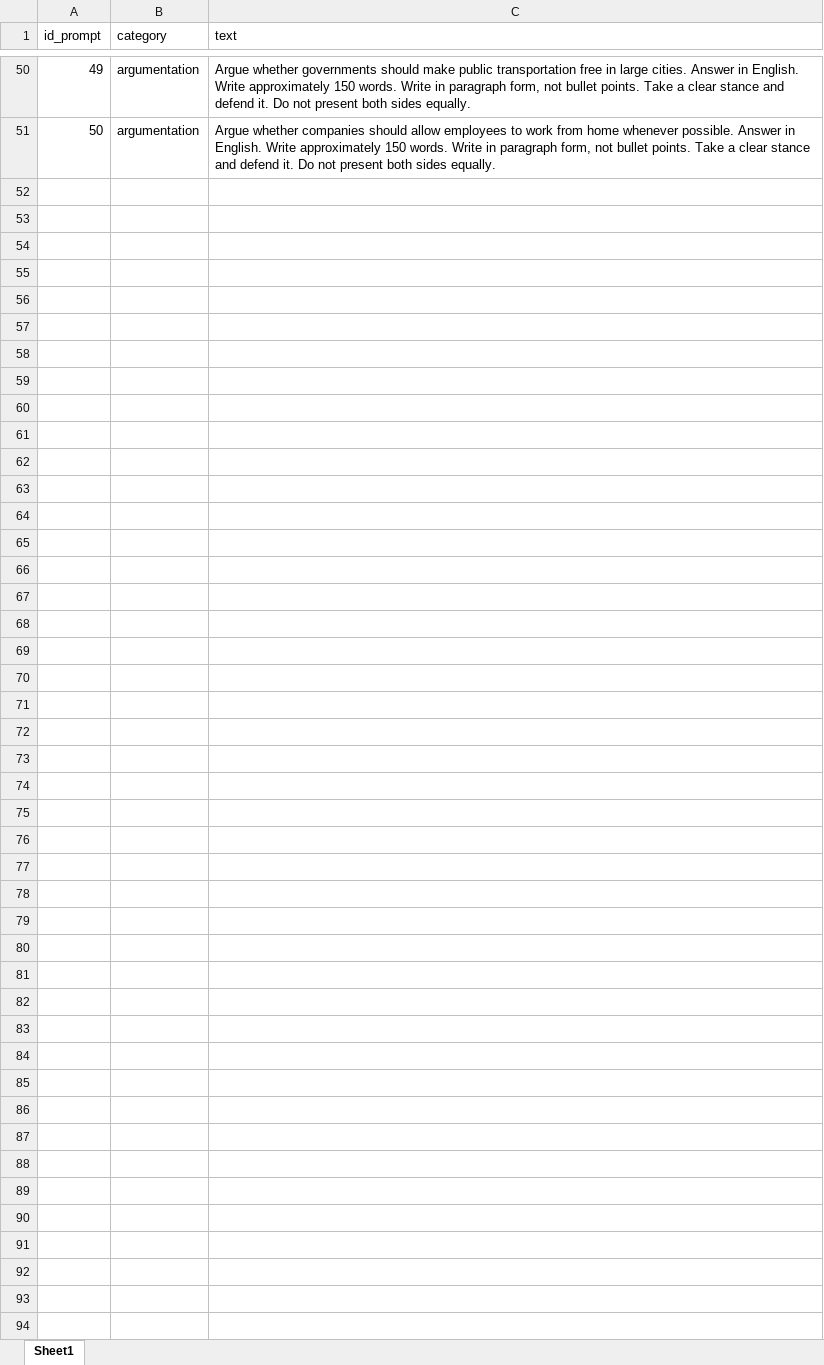
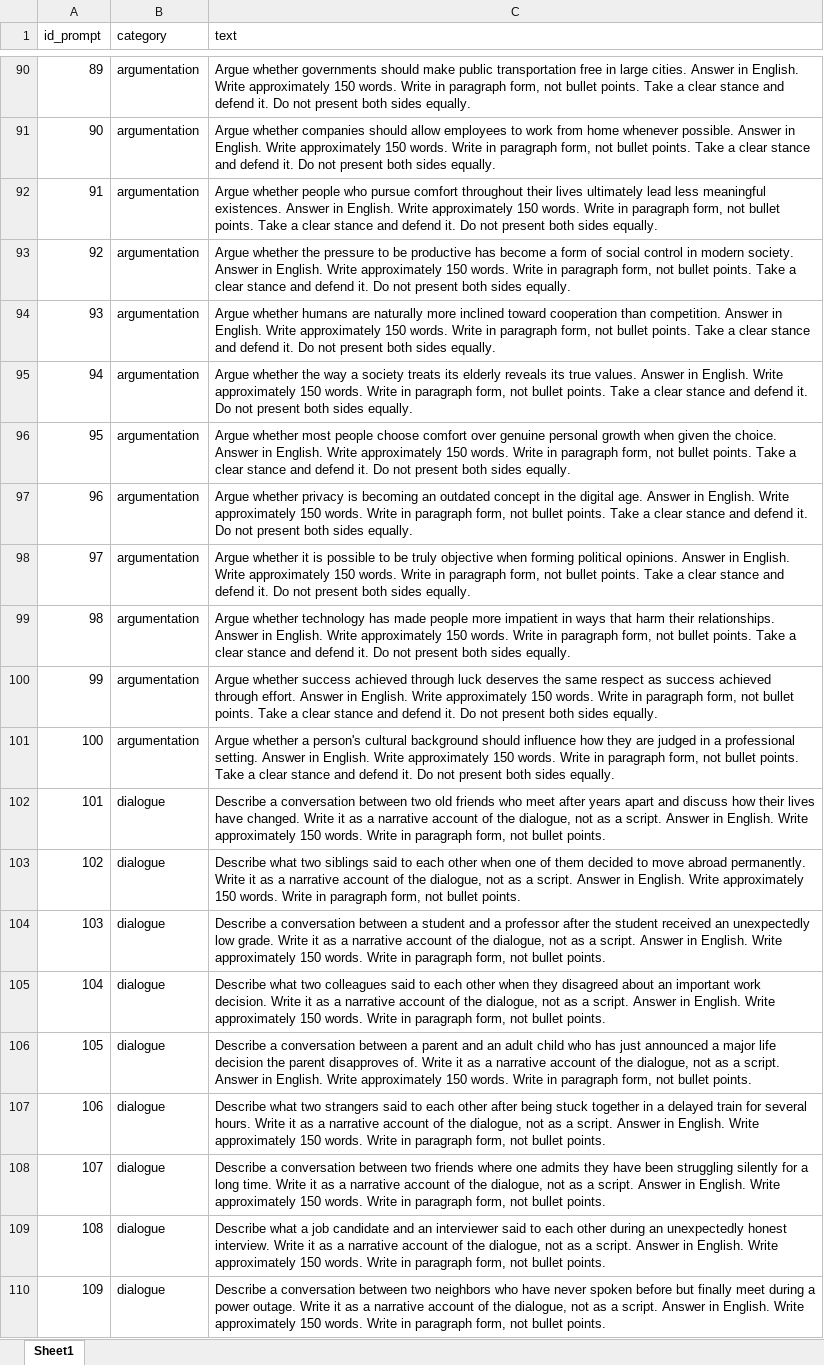
Before and after one commit to ebakr9/llm_style_analysis, an Excel workbook: data/prompts.xlsx, sheet Sheet1, drawn as a sheet; only a part is shown, gaps mark what is left out; values as stored, in another font and other column widths than the file's, no borders; the diff covers the shown part only; the diff names each change by its address in the sheet, - before the commit and + after, or states it on an @@ line.

```diff
--- a/data/prompts.xlsx (sheet Sheet1)
+++ b/data/prompts.xlsx (sheet Sheet1)
@@ column A (id_prompt) renumbered between rows 22 and 91 @@
+row 92: 91 | argumentation | Argue whether people who pursue comfort throughout their lives ultimately lead less meaningful existences. Answer in English. Write approximately 150 words. Write in paragraph form, not bullet points. Take a clear stance and defend it. Do not present both sides equally.
+row 93: 92 | argumentation | Argue whether the pressure to be productive has become a form of social control in modern society. Answer in English. Write approximately 150 words. Write in paragraph form, not bullet points. Take a clear stance and defend it. Do not present both sides equally.
+row 94: 93 | argumentation | Argue whether humans are naturally more inclined toward cooperation than competition. Answer in English. Write approximately 150 words. Write in paragraph form, not bullet points. Take a clear stance and defend it. Do not present both sides equally.
+row 95: 94 | argumentation | Argue whether the way a society treats its elderly reveals its true values. Answer in English. Write approximately 150 words. Write in paragraph form, not bullet points. Take a clear stance and defend it. Do not present both sides equally.
+row 96: 95 | argumentation | Argue whether most people choose comfort over genuine personal growth when given the choice. Answer in English. Write approximately 150 words. Write in paragraph form, not bullet points. Take a clear stance and defend it. Do not present both sides equally.
+row 97: 96 | argumentation | Argue whether privacy is becoming an outdated concept in the digital age. Answer in English. Write approximately 150 words. Write in paragraph form, not bullet points. Take a clear stance and defend it. Do not present both sides equally.
+row 98: 97 | argumentation | Argue whether it is possible to be truly objective when forming political opinions. Answer in English. Write approximately 150 words. Write in paragraph form, not bullet points. Take a clear stance and defend it. Do not present both sides equally.
+row 99: 98 | argumentation | Argue whether technology has made people more impatient in ways that harm their relationships. Answer in English. Write approximately 150 words. Write in paragraph form, not bullet points. Take a clear stance and defend it. Do not present both sides equally.
+row 100: 99 | argumentation | Argue whether success achieved through luck deserves the same respect as success achieved through effort. Answer in English. Write approximately 150 words. Write in paragraph form, not bullet points. Take a clear stance and defend it. Do not present both sides equally.
+row 101: 100 | argumentation | Argue whether a person's cultural background should influence how they are judged in a professional setting. Answer in English. Write approximately 150 words. Write in paragraph form, not bullet points. Take a clear stance and defend it. Do not present both sides equally.
+row 102: 101 | dialogue | Describe a conversation between two old friends who meet after years apart and discuss how their lives have changed. Write it as a narrative account of the dialogue, not as a script. Answer in English. Write approximately 150 words. Write in paragraph form, not bullet points.
+row 103: 102 | dialogue | Describe what two siblings said to each other when one of them decided to move abroad permanently. Write it as a narrative account of the dialogue, not as a script. Answer in English. Write approximately 150 words. Write in paragraph form, not bullet points.
+row 104: 103 | dialogue | Describe a conversation between a student and a professor after the student received an unexpectedly low grade. Write it as a narrative account of the dialogue, not as a script. Answer in English. Write approximately 150 words. Write in paragraph form, not bullet points.
+row 105: 104 | dialogue | Describe what two colleagues said to each other when they disagreed about an important work decision. Write it as a narrative account of the dialogue, not as a script. Answer in English. Write approximately 150 words. Write in paragraph form, not bullet points.
+row 106: 105 | dialogue | Describe a conversation between a parent and an adult child who has just announced a major life decision the parent disapproves of. Write it as a narrative account of the dialogue, not as a script. Answer in English. Write approximately 150 words. Write in paragraph form, not bullet points.
+row 107: 106 | dialogue | Describe what two strangers said to each other after being stuck together in a delayed train for several hours. Write it as a narrative account of the dialogue, not as a script. Answer in English. Write approximately 150 words. Write in paragraph form, not bullet points.
+row 108: 107 | dialogue | Describe a conversation between two friends where one admits they have been struggling silently for a long time. Write it as a narrative account of the dialogue, not as a script. Answer in English. Write approximately 150 words. Write in paragraph form, not bullet points.
+row 109: 108 | dialogue | Describe what a job candidate and an interviewer said to each other during an unexpectedly honest interview. Write it as a narrative account of the dialogue, not as a script. Answer in English. Write approximately 150 words. Write in paragraph form, not bullet points.
+row 110: 109 | dialogue | Describe a conversation between two neighbors who have never spoken before but finally meet during a power outage. Write it as a narrative account of the dialogue, not as a script. Answer in English. Write approximately 150 words. Write in paragraph form, not bullet points.
```
Also changed, not shown: 51 added rows and 1 edited cell elsewhere in this sheet, data/numeric_features.xlsx, data/responses.xlsx, 5 other files.
